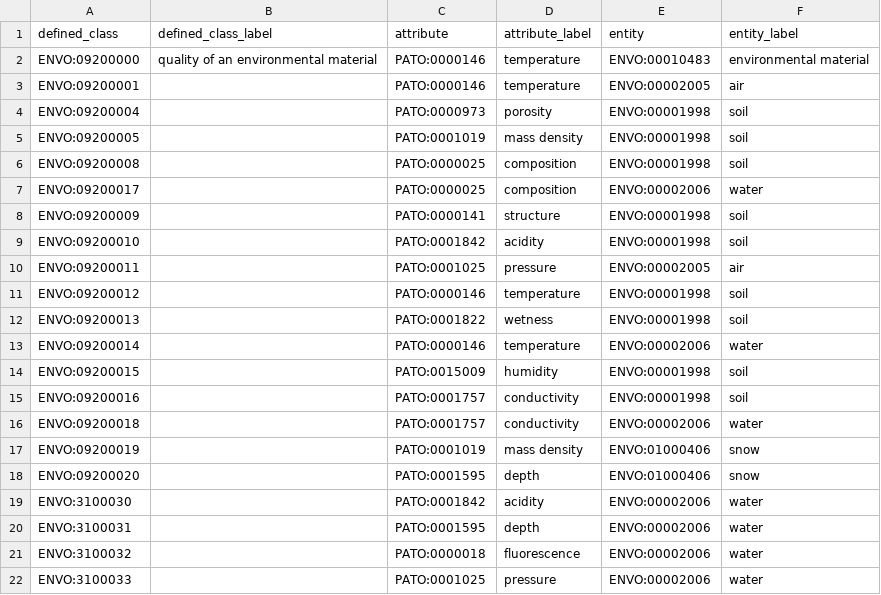
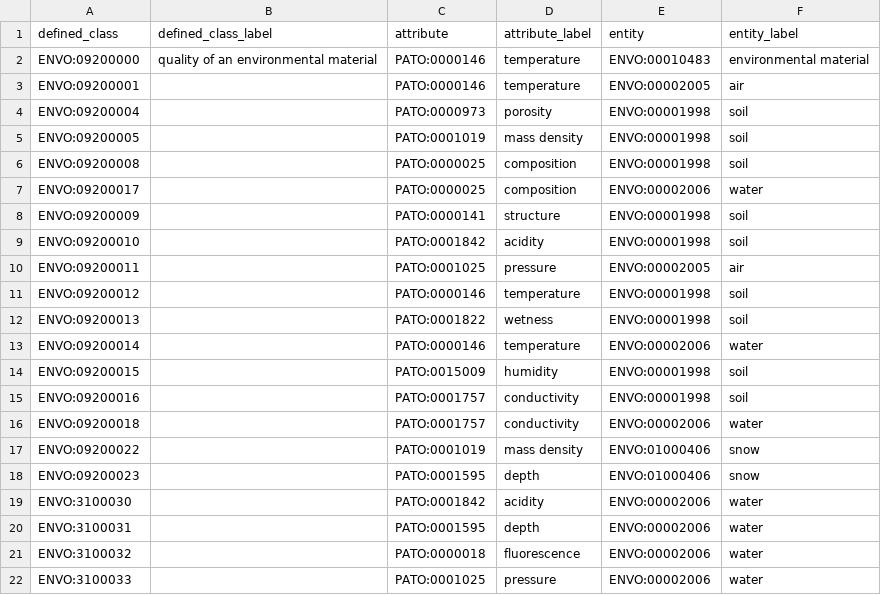
Before and after one commit to EnvironmentOntology/envo, a CSV file: src/envo/modules/entity_attribute.csv, drawn as a sheet.

Commit message:
Fix CURIEs for mass density of snow and depth of snow

```diff
--- a/src/envo/modules/entity_attribute.csv
+++ b/src/envo/modules/entity_attribute.csv
@@ -16,4 +16,4 @@ ENVO:09200016,,PATO:0001757,conductivity,ENVO:00001998,soil
 ENVO:09200018,,PATO:0001757,conductivity,ENVO:00002006,water
-ENVO:09200019,,PATO:0001019,mass density,ENVO:01000406,snow
-ENVO:09200020,,PATO:0001595,depth,ENVO:01000406,snow
+ENVO:09200022,,PATO:0001019,mass density,ENVO:01000406,snow
+ENVO:09200023,,PATO:0001595,depth,ENVO:01000406,snow
 ENVO:3100030,,PATO:0001842,acidity,ENVO:00002006,water
```
